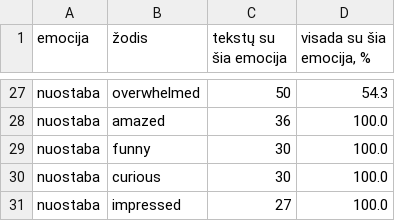
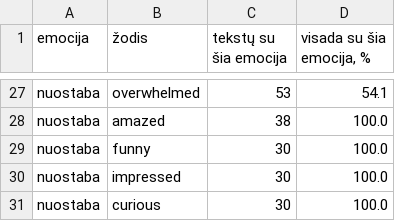
Before and after one commit to TeodoraEinoryte/neuroniniai-tinklai-kd-2026, a CSV file: results/tables/emotion_words.csv, drawn as a sheet; only a part is shown, gaps mark what is left out; removed rows and columns are numbered as before the commit, all else as after; the diff covers the shown part only; the diff names each change by its address in the sheet, - before the commit and + after, or states it on an @@ line.

```diff
--- a/results/tables/emotion_words.csv
+++ b/results/tables/emotion_words.csv
-C27 (tekstų su šia emocija): 50
+C27 (tekstų su šia emocija): 53
-D27 (visada su šia emocija, %): 54.3
+D27 (visada su šia emocija, %): 54.1
-C28 (tekstų su šia emocija): 36
+C28 (tekstų su šia emocija): 38
+row 30: nuostaba | impressed | 30 | 100.0
-row 31: nuostaba | impressed | 27 | 100.0
```
Also changed, not shown: 6 added rows, 6 removed rows and 21 edited cells elsewhere in this file, results/tables/baselines.csv, results/tables/quality_checks.csv, 2 other files.
